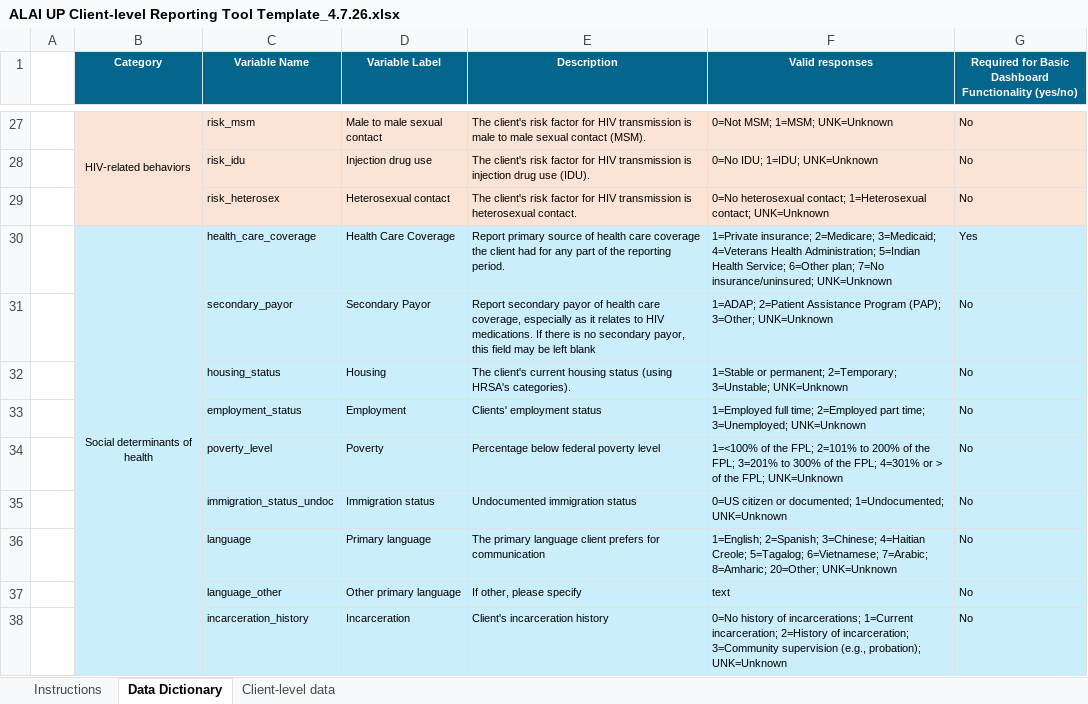
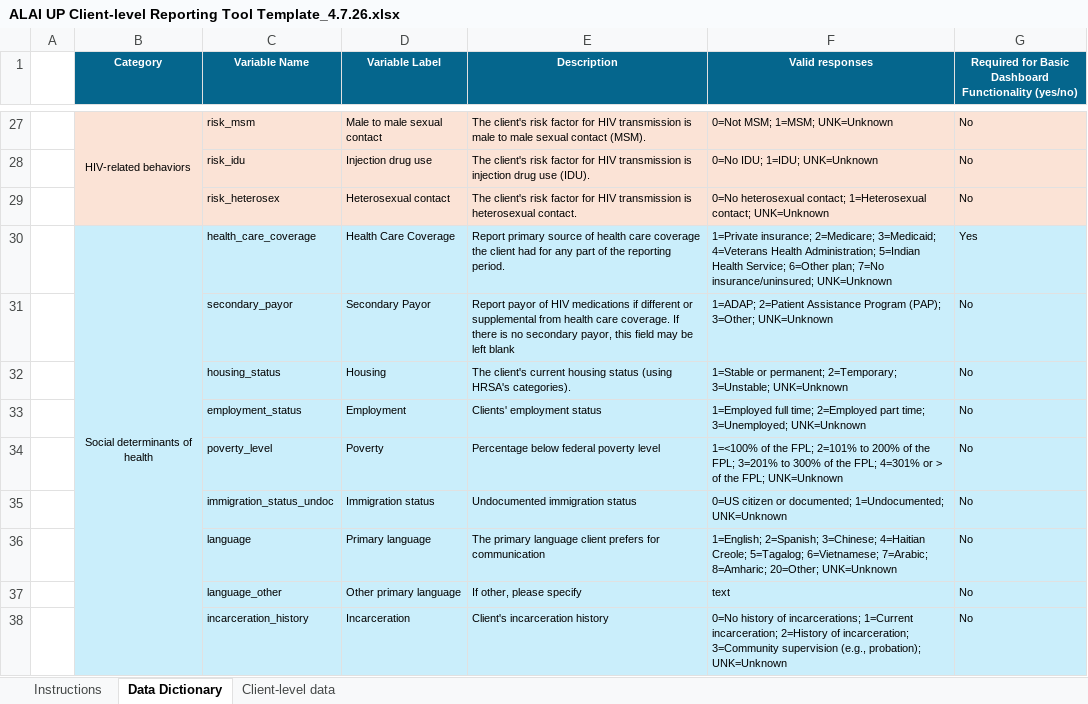
Before and after one commit to alai-up/alai_up_local_dashboard, an Excel workbook: data/ALAI UP Client-level Reporting Tool Template_4.7.26.xlsx, sheet Data Dictionary, drawn as a sheet; only a part is shown, gaps mark what is left out; values as stored, in another font and other column widths than the file's, no borders; the diff names each change by its address in the sheet, - before the commit and + after, or states it on an @@ line.

Commit message:
update instruction for payor var

```diff
--- a/data/ALAI UP Client-level Reporting Tool Template_4.7.26.xlsx (sheet Data Dictionary)
+++ b/data/ALAI UP Client-level Reporting Tool Template_4.7.26.xlsx (sheet Data Dictionary)
-E31 (Description): Report secondary payor of health care coverage, especially as it relates to HIV medications. If there…
+E31 (Description): Report payor of HIV medications if different or supplemental from health care coverage. If there…
```
